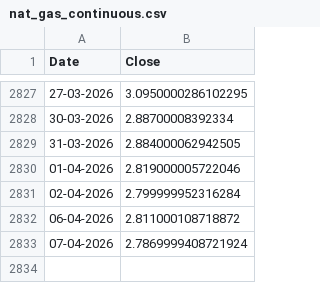
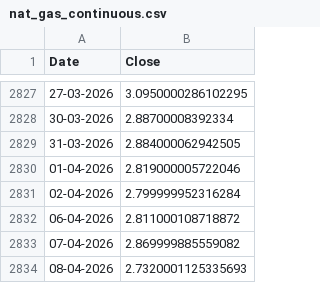
Before and after one commit to yieldchaser/nat-gas-data-pipeline, a CSV file: data/nat_gas_continuous.csv, drawn as a sheet; only a part is shown, gaps mark what is left out.

```diff
--- a/data/nat_gas_continuous.csv
+++ b/data/nat_gas_continuous.csv
@@ -2832,2 +2832,3 @@ Date,Close
 06-04-2026,2.811000108718872
-07-04-2026,2.7869999408721924
+07-04-2026,2.869999885559082
+08-04-2026,2.7320001125335693
```
